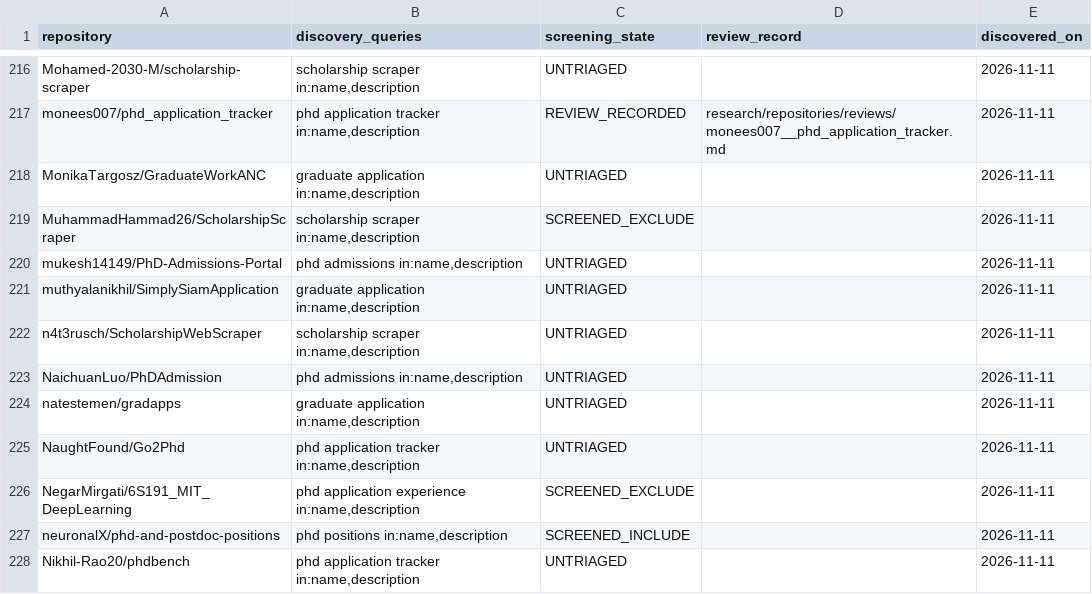
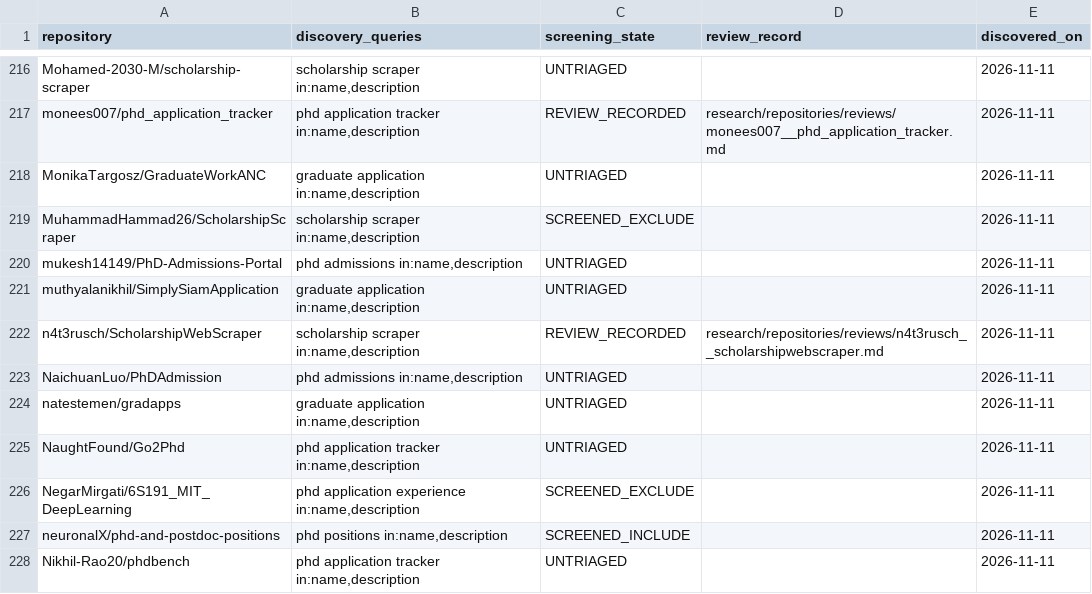
Before and after one commit to Armanasq/phd_application, a CSV file: data/github_discovery_candidates.csv, drawn as a sheet; only a part is shown, gaps mark what is left out.

Commit message:
research: mark selenium scholarship audit reviewed

```diff
--- a/data/github_discovery_candidates.csv
+++ b/data/github_discovery_candidates.csv
@@ -221,3 +221,3 @@
 "muthyalanikhil/SimplySiamApplication","graduate application in:name,description","UNTRIAGED","","2026-11-11"
-"n4t3rusch/ScholarshipWebScraper","scholarship scraper in:name,description","UNTRIAGED","","2026-11-11"
+"n4t3rusch/ScholarshipWebScraper","scholarship scraper in:name,description","REVIEW_RECORDED","research/repositories/reviews/n4t3rusch__scholarshipwebscraper.md","2026-11-11"
 "NaichuanLuo/PhDAdmission","phd admissions in:name,description","UNTRIAGED","","2026-11-11"
```
